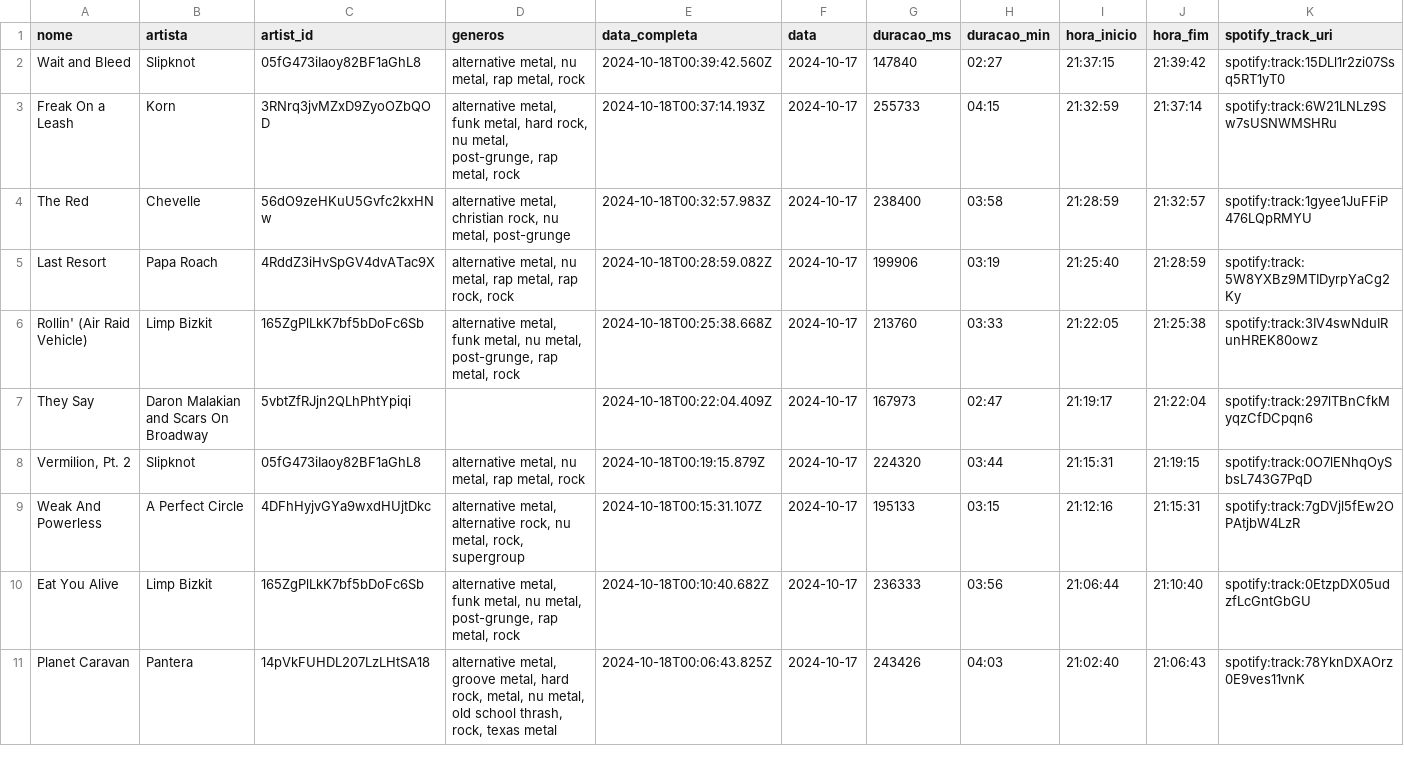
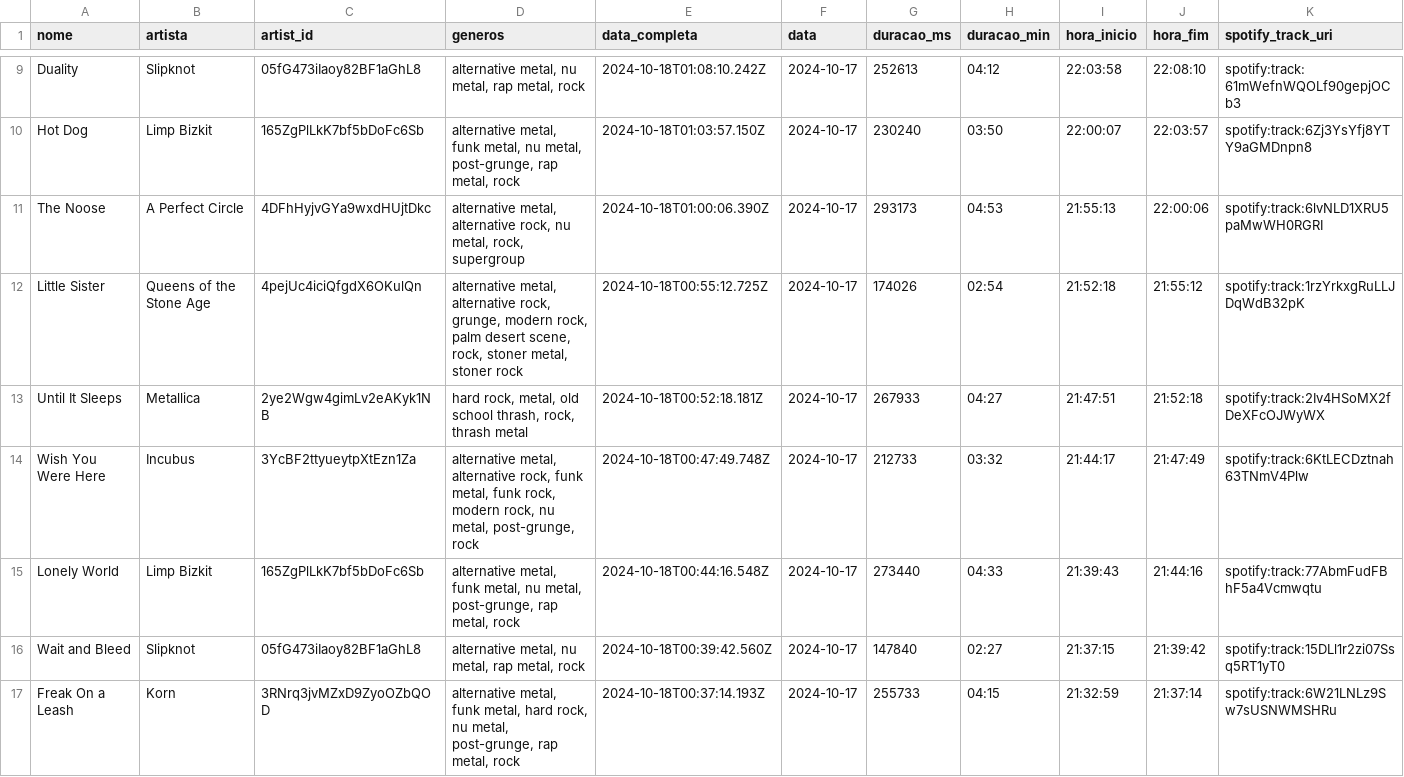
Before and after one commit to Sissaz/spotify, a CSV file: src/assets/musicas_ouvidas.csv, drawn as a sheet; only a part is shown, gaps mark what is left out; the shorter side is filled out with more unchanged rows; rows hold the shown columns only; the diff covers the shown part only; the diff names each change by its address in the sheet, - before the commit and + after, or states it on an @@ line.

```diff
--- a/src/assets/musicas_ouvidas.csv
+++ b/src/assets/musicas_ouvidas.csv
+row 9: Duality | Slipknot | 05fG473iIaoy82BF1aGhL8 | alternative metal, nu metal, rap metal, rock | 2024-10-18T01:08:10.242Z | 2024-10-17 | 252613 | 04:12 | 22:03:58 | 22:08:10 | spotify:track:61mWefnWQOLf90gepjOCb3
+row 10: Hot Dog | Limp Bizkit | 165ZgPlLkK7bf5bDoFc6Sb | alternative metal, funk metal, nu metal, post-grunge, rap metal, rock | 2024-10-18T01:03:57.150Z | 2024-10-17 | 230240 | 03:50 | 22:00:07 | 22:03:57 | spotify:track:6Zj3YsYfj8YTY9aGMDnpn8
+row 11: The Noose | A Perfect Circle | 4DFhHyjvGYa9wxdHUjtDkc | alternative metal, alternative rock, nu metal, rock, supergroup | 2024-10-18T01:00:06.390Z | 2024-10-17 | 293173 | 04:53 | 21:55:13 | 22:00:06 | spotify:track:6lvNLD1XRU5paMwWH0RGRI
+row 12: Little Sister | Queens of the Stone Age | 4pejUc4iciQfgdX6OKulQn | alternative metal, alternative rock, grunge, modern rock, palm desert scene, rock, stoner metal, stoner rock | 2024-10-18T00:55:12.725Z | 2024-10-17 | 174026 | 02:54 | 21:52:18 | 21:55:12 | spotify:track:1rzYrkxgRuLLJDqWdB32pK
+row 13: Until It Sleeps | Metallica | 2ye2Wgw4gimLv2eAKyk1NB | hard rock, metal, old school thrash, rock, thrash metal | 2024-10-18T00:52:18.181Z | 2024-10-17 | 267933 | 04:27 | 21:47:51 | 21:52:18 | spotify:track:2Iv4HSoMX2fDeXFcOJWyWX
+row 14: Wish You Were Here | Incubus | 3YcBF2ttyueytpXtEzn1Za | alternative metal, alternative rock, funk metal, funk rock, modern rock, nu metal, post-grunge, rock | 2024-10-18T00:47:49.748Z | 2024-10-17 | 212733 | 03:32 | 21:44:17 | 21:47:49 | spotify:track:6KtLECDztnah63TNmV4Plw
+row 15: Lonely World | Limp Bizkit | 165ZgPlLkK7bf5bDoFc6Sb | alternative metal, funk metal, nu metal, post-grunge, rap metal, rock | 2024-10-18T00:44:16.548Z | 2024-10-17 | 273440 | 04:33 | 21:39:43 | 21:44:16 | spotify:track:77AbmFudFBhF5a4Vcmwqtu
```
Also changed, not shown: 9 added rows and 3 moved rows elsewhere in this file.
